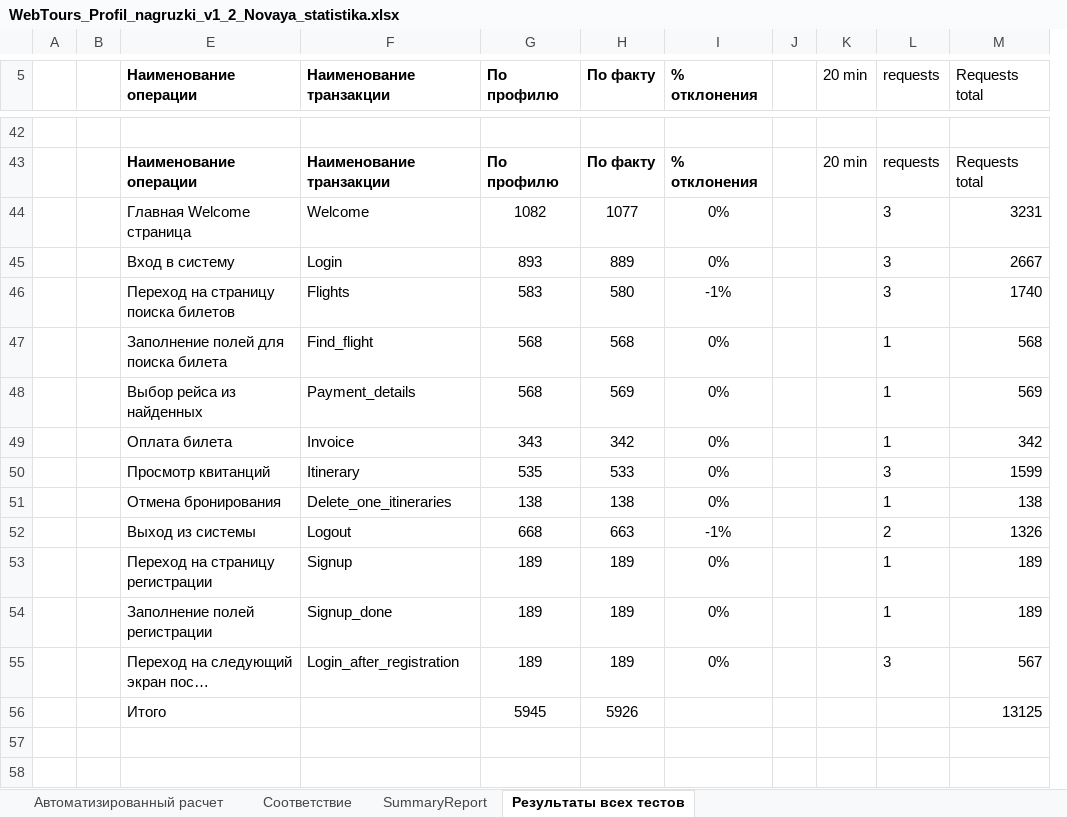
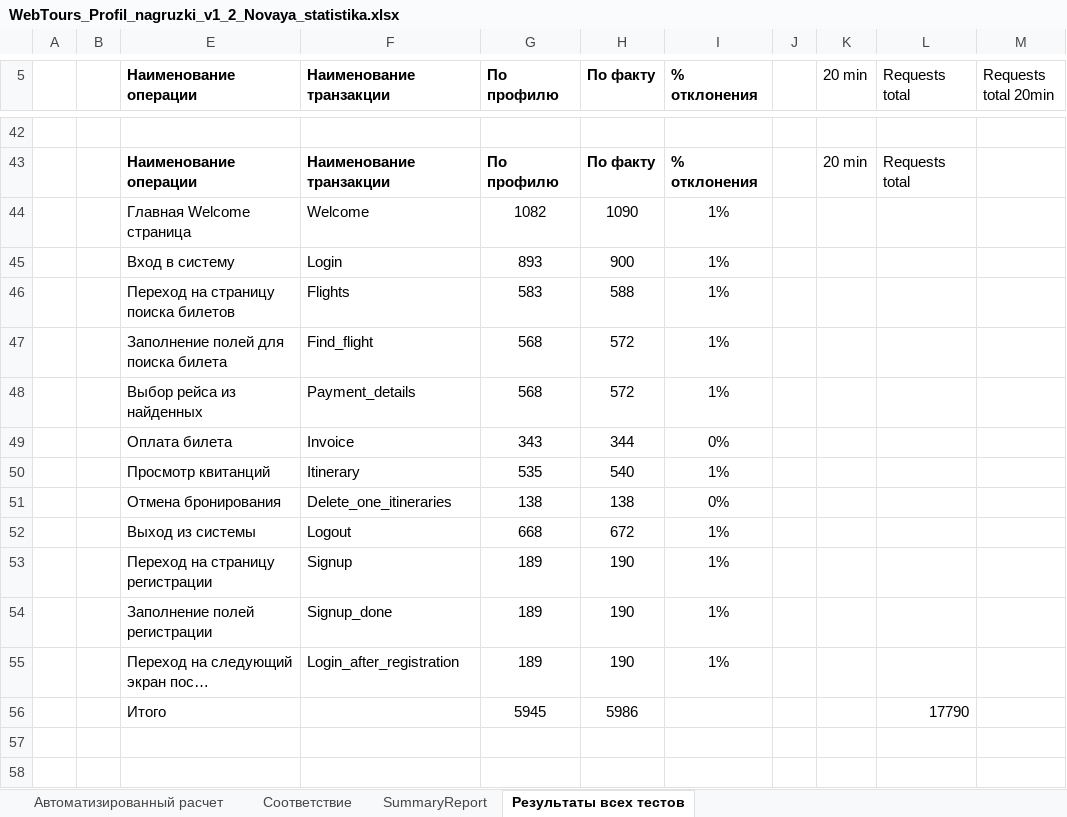
Before and after one commit to DTigi/gatling_test, an Excel workbook: Documents/WebTours_Profil_nagruzki_v1_2_Novaya_statistika.xlsx, sheet Результаты всех тестов, drawn as a sheet; only a part is shown, gaps mark what is left out; long unchanged cells end in …; values as stored, in another font and other column widths than the file's, no borders; removed rows and columns are numbered as before the commit, all else as after; the diff covers the shown part only; the diff names each change by its address in the sheet, - before the commit and + after, or states it on an @@ line.

```diff
--- a/Documents/WebTours_Profil_nagruzki_v1_2_Novaya_statistika.xlsx (sheet Результаты всех тестов)
+++ b/Documents/WebTours_Profil_nagruzki_v1_2_Novaya_statistika.xlsx (sheet Результаты всех тестов)
-column L (requests), rows 43-55: requests | 3 | 3 | 3 | 1 | 1 | 1 | 3 | 1 | 2 | 1 | 1 | 3
+column M (Requests total 20min), empty
-H44 (По факту): 1077
+H44 (По факту): 1090
-I44:I45 (% отклонения): 0%
+I44:I45 (% отклонения): 1%
-L44 (Requests total): 3231
+L44 (Requests total): (empty)
-H45 (По факту): 889
+H45 (По факту): 900
-L45 (Requests total): 2667
+L45 (Requests total): (empty)
-H46 (По факту): 580
+H46 (По факту): 588
-I46 (% отклонения): -1%
+I46 (% отклонения): 1%
-L46 (Requests total): 1740
+L46 (Requests total): (empty)
-H47 (По факту): 568
+H47 (По факту): 572
-I47:I48 (% отклонения): 0%
+I47:I48 (% отклонения): 1%
-L47 (Requests total): 568
+L47 (Requests total): (empty)
-H48 (По факту): 569
+H48 (По факту): 572
-L48 (Requests total): 569
+L48 (Requests total): (empty)
-H49 (По факту): 342
+H49 (По факту): 344
-L49 (Requests total): 342
+L49 (Requests total): (empty)
-H50 (По факту): 533
+H50 (По факту): 540
-I50 (% отклонения): 0%
+I50 (% отклонения): 1%
-L50 (Requests total): 1599
+L50 (Requests total): (empty)
-L51 (Requests total): 138
+L51 (Requests total): (empty)
-H52 (По факту): 663
+H52 (По факту): 672
-I52 (% отклонения): -1%
+I52 (% отклонения): 1%
-L52 (Requests total): 1326
+L52 (Requests total): (empty)
-H53:H55 (По факту): 189
+H53:H55 (По факту): 190
-I53:I55 (% отклонения): 0%
+I53:I55 (% отклонения): 1%
-L53:L54 (Requests total): 189
+L53:L54 (Requests total): (empty)
-L55 (Requests total): 567
+L55 (Requests total): (empty)
-H56 (По факту): 5926
+H56 (По факту): 5986
-L56 (Requests total): 13125
+L56 (Requests total): 17790
```
Also changed, not shown: 35 added rows, 35 removed rows, 22 edited cells and merged cells elsewhere in this sheet, formulas that keep their value, 2 other files.
